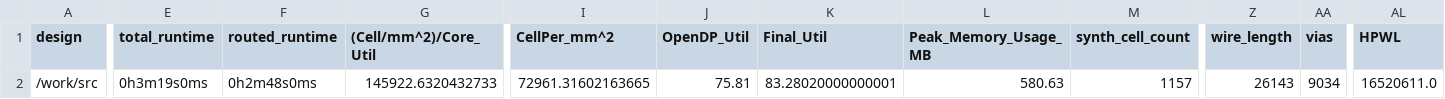
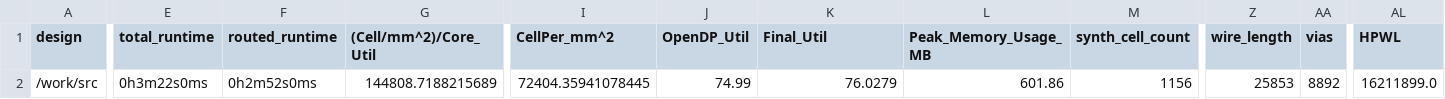
Before and after one commit to TinyTapeout/tinytapeout-06, a CSV file: projects/tt_um_urish_simon/stats/metrics.csv, drawn as a sheet; only a part is shown, gaps mark what is left out; the diff covers the shown part only; the diff names each change by its address in the sheet, - before the commit and + after, or states it on an @@ line.

Commit message:
feat: update project tt_um_urish_simon from urish/tt06-simon-game
Commit: 9c81c75b188bb8528b147fc347eefe814ff29c49
Workflow: https://github.com/urish/tt06-simon-game/actions/runs/8526322961

```diff
--- a/projects/tt_um_urish_simon/stats/metrics.csv
+++ b/projects/tt_um_urish_simon/stats/metrics.csv
-E2 (total_runtime): 0h3m19s0ms
+E2 (total_runtime): 0h3m22s0ms
-F2 (routed_runtime): 0h2m48s0ms
+F2 (routed_runtime): 0h2m52s0ms
-G2 ((Cell/mm^2)/Core_Util): 145922.6320432733
+G2 ((Cell/mm^2)/Core_Util): 144808.7188215689
-I2 (CellPer_mm^2): 72961.31602163665
+I2 (CellPer_mm^2): 72404.35941078445
-J2 (OpenDP_Util): 75.81
+J2 (OpenDP_Util): 74.99
-K2 (Final_Util): 83.28020000000001
+K2 (Final_Util): 76.0279
-L2 (Peak_Memory_Usage_MB): 580.63
+L2 (Peak_Memory_Usage_MB): 601.86
-M2 (synth_cell_count): 1157
+M2 (synth_cell_count): 1156
-Z2 (wire_length): 26143
+Z2 (wire_length): 25853
-AA2 (vias): 9034
+AA2 (vias): 8892
-AL2 (HPWL): 16520611.0
+AL2 (HPWL): 16211899.0
```
Also changed, not shown: 10 edited cells elsewhere in this file, 6 other files.
